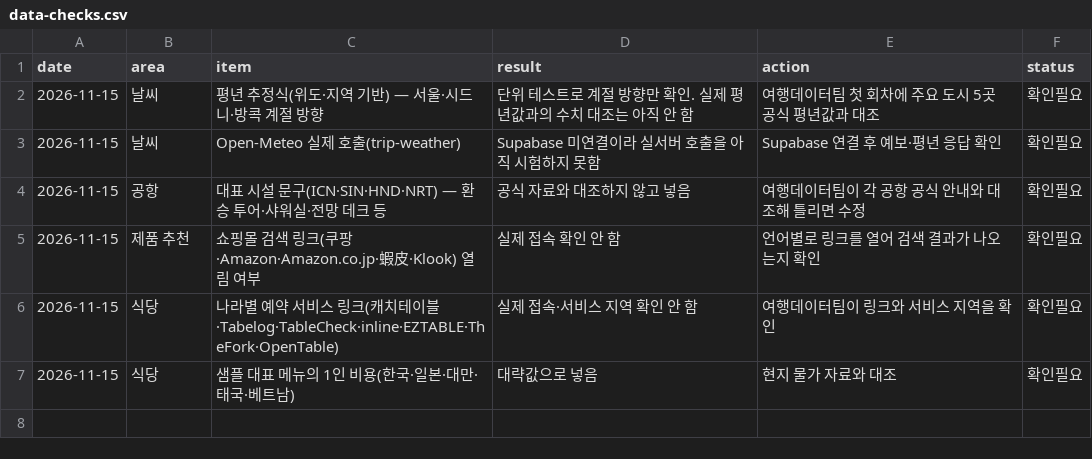
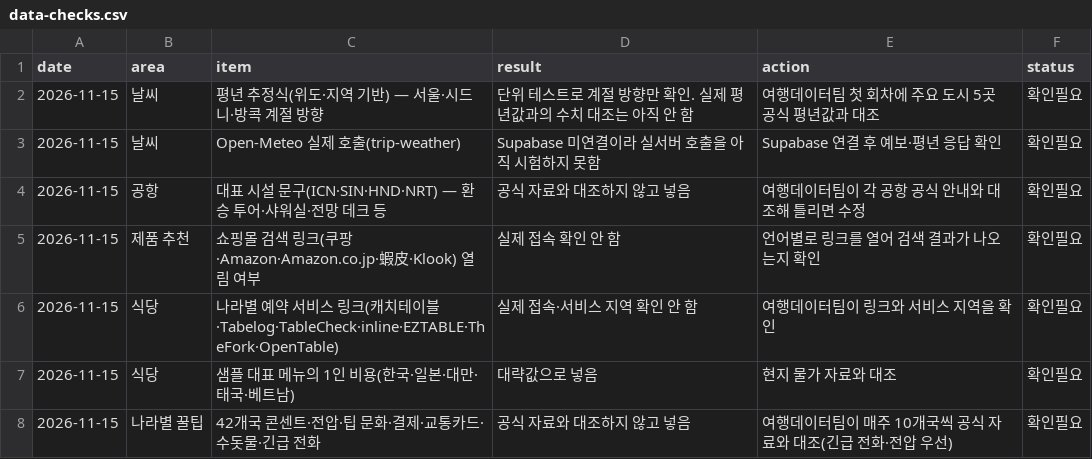
Before and after one commit to parksang-jun/HARU.com, a CSV file: ops/agent/state/data-checks.csv, drawn as a sheet; the diff names each change by its address in the sheet, - before the commit and + after, or states it on an @@ line.

```diff
--- a/ops/agent/state/data-checks.csv
+++ b/ops/agent/state/data-checks.csv
+row 8: 2026-11-15 | 나라별 꿀팁 | 42개국 콘센트·전압·팁 문화·결제·교통카드·수돗물·긴급 전화 | 공식 자료와 대조하지 않고 넣음 | 여행데이터팀이 매주 10개국씩 공식 자료와 대조(긴급 전화·전압 우선) | 확인필요
```
Also changed, not shown: ops/agent/state/feedback.csv, 22 other files.
